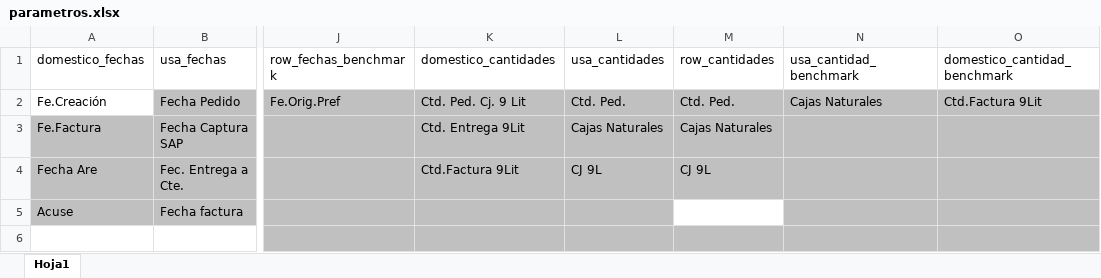
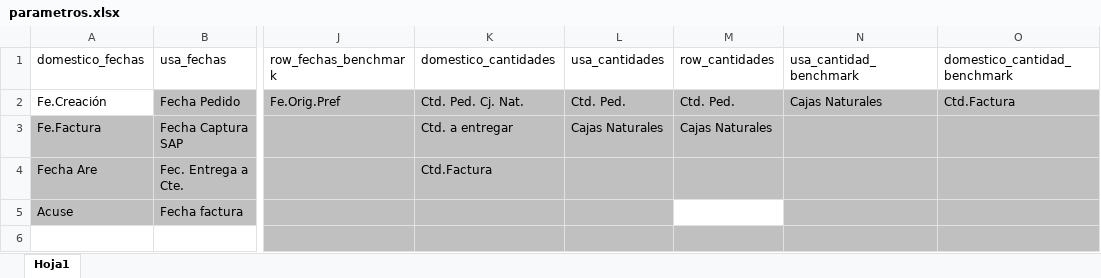
Before and after one commit to Rhodolfo/cuervo, an Excel workbook: datos/setup/parametros.xlsx, sheet Hoja1, drawn as a sheet; only a part is shown, gaps mark what is left out; values as stored, in another font and other column widths than the file's, no borders; the diff names each change by its address in the sheet, - before the commit and + after, or states it on an @@ line.

Commit message:
No mas cajas de 9L

```diff
--- a/datos/setup/parametros.xlsx (sheet Hoja1)
+++ b/datos/setup/parametros.xlsx (sheet Hoja1)
-K2 (domestico_cantidades): Ctd. Ped. Cj. 9 Lit
+K2 (domestico_cantidades): Ctd. Ped. Cj. Nat.
-O2 (domestico_cantidad_benchmark): Ctd.Factura 9Lit
+O2 (domestico_cantidad_benchmark): Ctd.Factura
-K3 (domestico_cantidades): Ctd. Entrega 9Lit
+K3 (domestico_cantidades): Ctd. a entregar
-K4 (domestico_cantidades): Ctd.Factura 9Lit
+K4 (domestico_cantidades): Ctd.Factura
-L4 (usa_cantidades): CJ 9L
+L4 (usa_cantidades): (empty)
-M4 (row_cantidades): CJ 9L
+M4 (row_cantidades): (empty)
```
